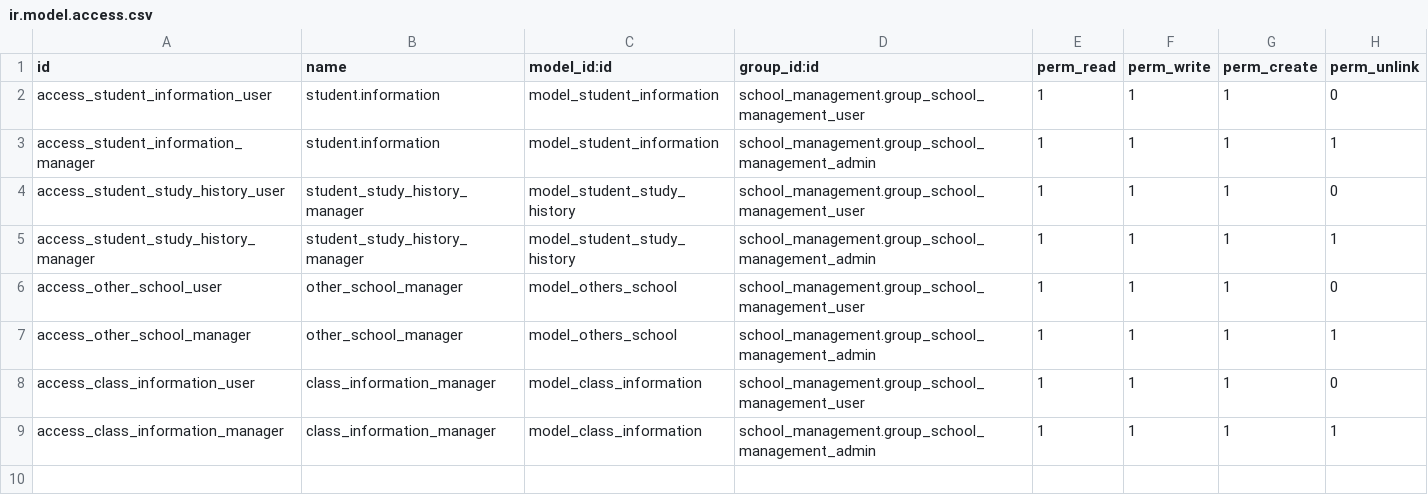
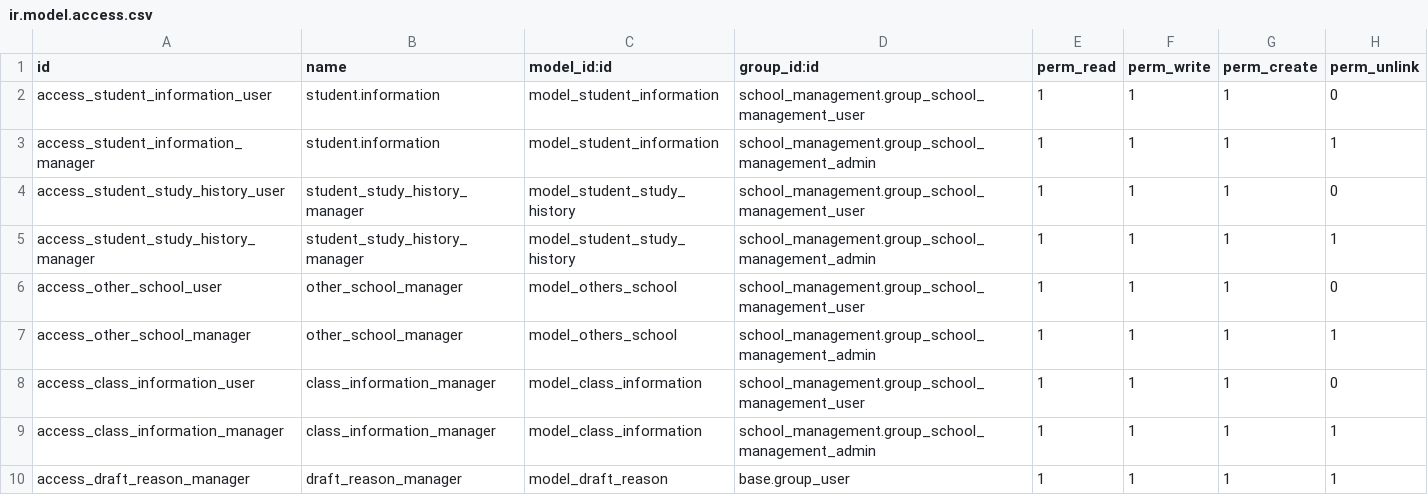
Before and after one commit to developerbayazid/school_management, a CSV file: security/ir.model.access.csv, drawn as a sheet; the diff names each change by its address in the sheet, - before the commit and + after, or states it on an @@ line.

```diff
--- a/security/ir.model.access.csv
+++ b/security/ir.model.access.csv
+row 10: access_draft_reason_manager | draft_reason_manager | model_draft_reason | base.group_user | 1 | 1 | 1 | 1
```
Also changed, not shown: 7 other files.
